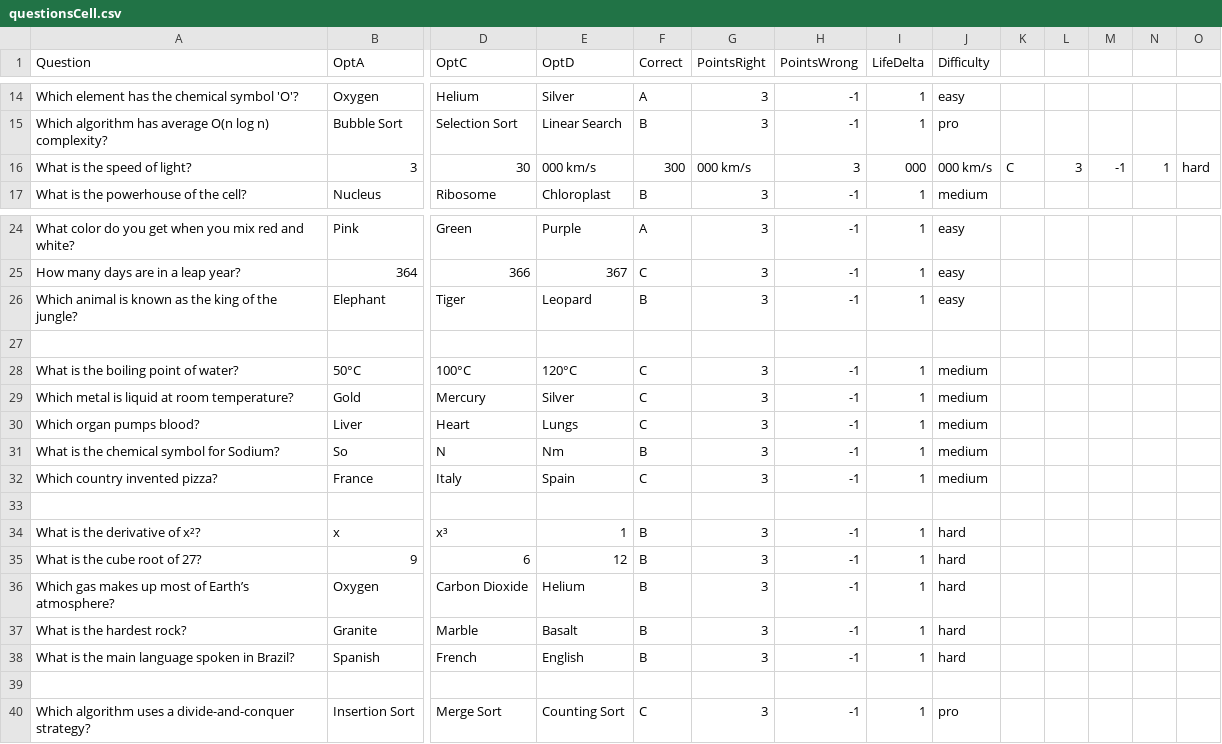
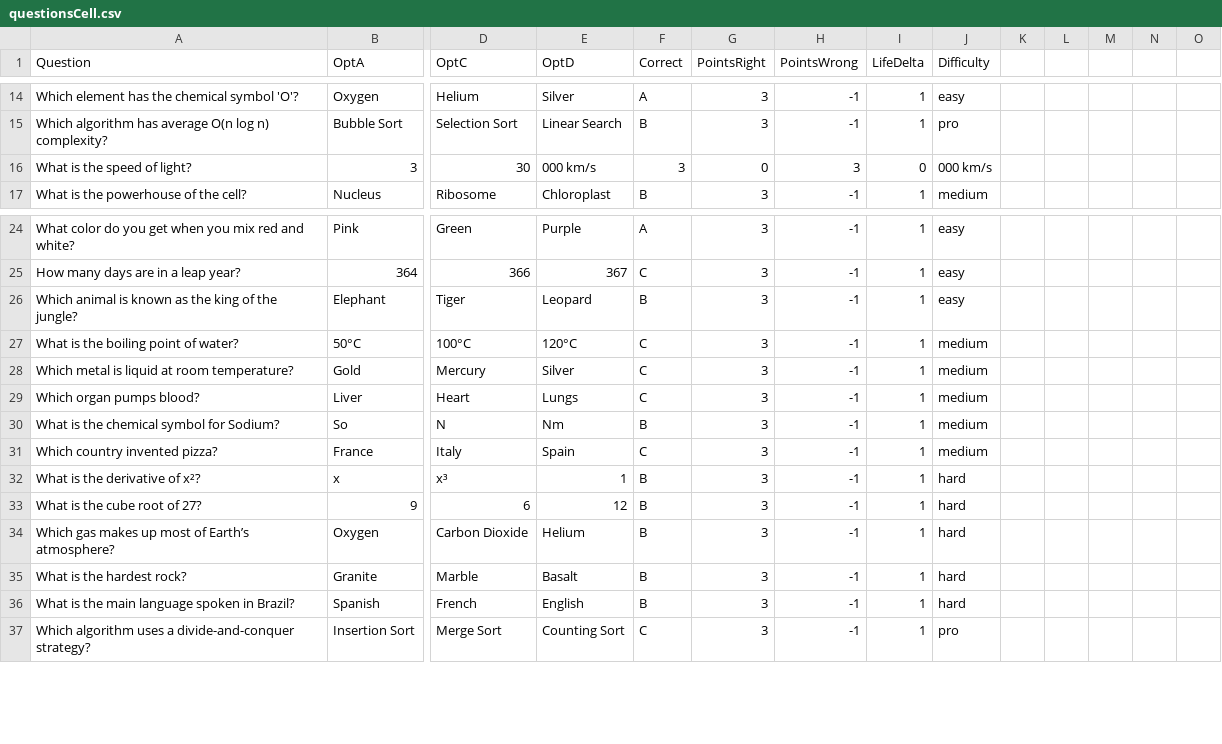
Before and after one commit to salwa2106/MineSweeper-Zebra, a CSV file: src/resources/questions/questionsCell.csv, drawn as a sheet; only a part is shown, gaps mark what is left out; rows hold the shown columns only; the diff names each change by its address in the sheet, - before the commit and + after, or states it on an @@ line.

Commit message:
the exit is returning us to the login and fixing the questions for the admin

```diff
--- a/src/resources/questions/questionsCell.csv
+++ b/src/resources/questions/questionsCell.csv
-F16 (Correct): 300
+F16 (Correct): 3
-G16 (PointsRight): 000 km/s
+G16 (PointsRight): 0
-I16 (LifeDelta): 000
+I16 (LifeDelta): 0
-K16: C
+K16: (empty)
-L16: 3
+L16: (empty)
-M16: -1
+M16: (empty)
-N16: 1
+N16: (empty)
-O16: hard
+O16: (empty)
-row 27: (empty)
-row 33: (empty)
-row 39: (empty)
```
Also changed, not shown: 9 other files.
